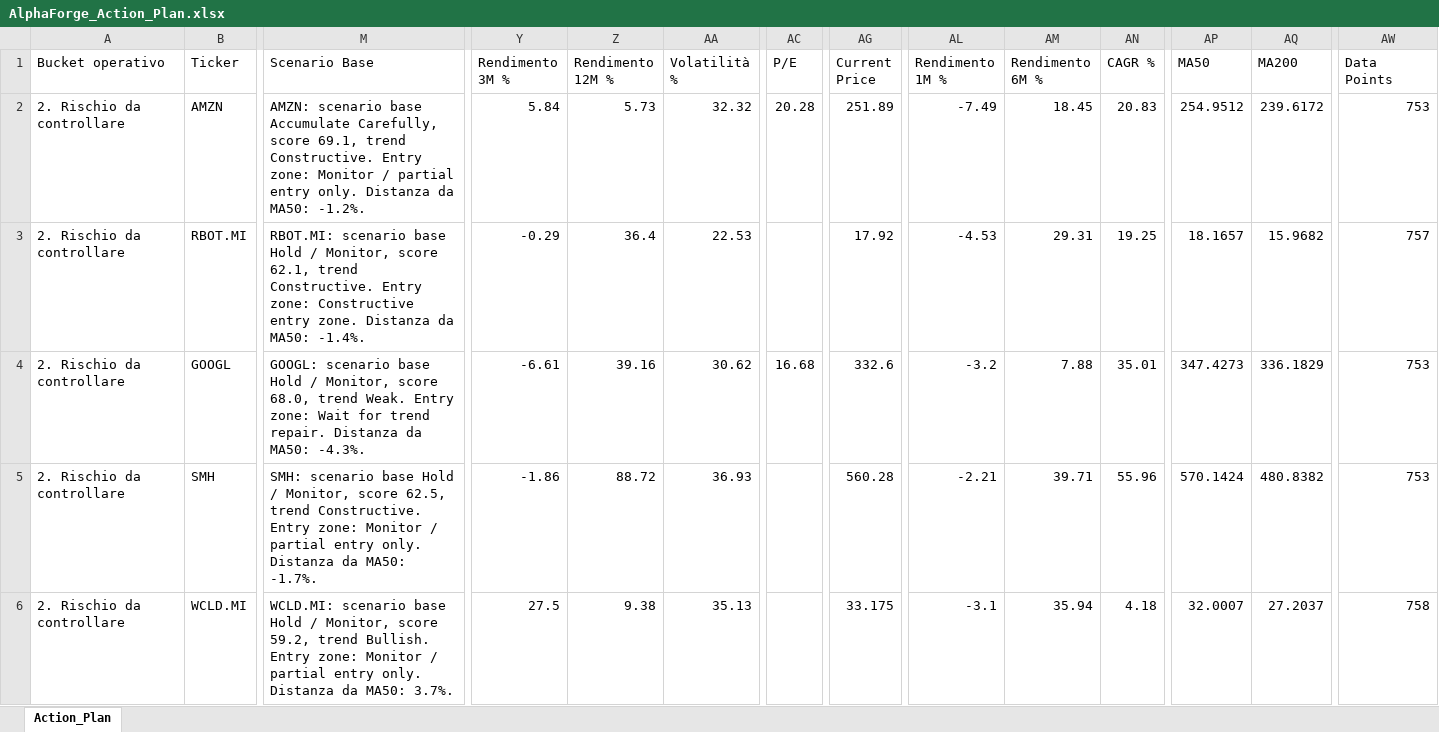
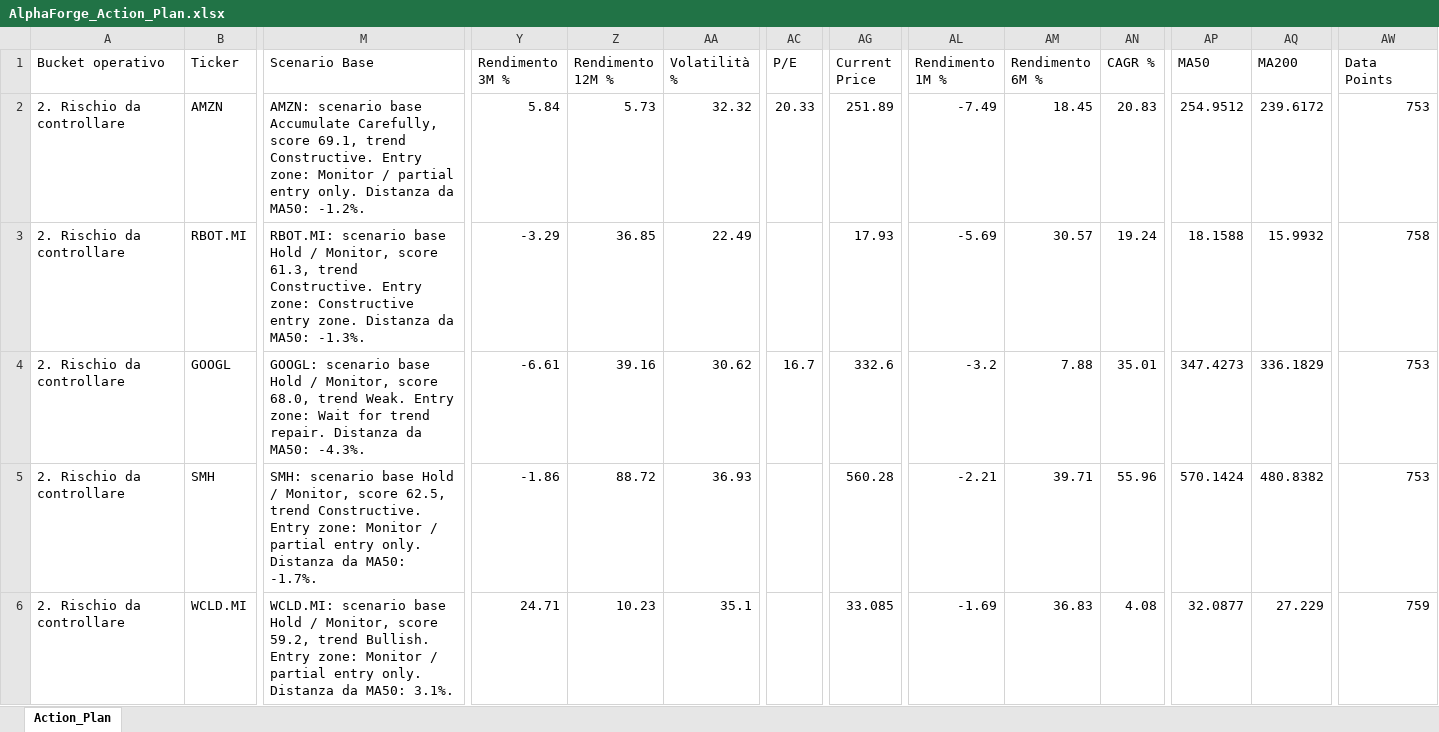
Before and after one commit to mirkomazzacuva/etf-intelligence-agent, an Excel workbook: AlphaForge_Action_Plan.xlsx, sheet Action_Plan, drawn as a sheet; only a part is shown, gaps mark what is left out; values as stored, in another font and other column widths than the file's, no borders; the diff covers the shown part only; the diff names each change by its address in the sheet, - before the commit and + after, or states it on an @@ line.

```diff
--- a/AlphaForge_Action_Plan.xlsx (sheet Action_Plan)
+++ b/AlphaForge_Action_Plan.xlsx (sheet Action_Plan)
-AC2 (P/E): 20.28
+AC2 (P/E): 20.33
-M3 (Scenario Base): …Monitor, score 62.1, trend Constructive. Entry zone: Constructive entry zone. Distanza da MA50: -1.4%.
+M3 (Scenario Base): …Monitor, score 61.3, trend Constructive. Entry zone: Constructive entry zone. Distanza da MA50: -1.3%.
-Y3 (Rendimento 3M %): -0.29
+Y3 (Rendimento 3M %): -3.29
-Z3 (Rendimento 12M %): 36.4
+Z3 (Rendimento 12M %): 36.85
-AA3 (Volatilità %): 22.53
+AA3 (Volatilità %): 22.49
-AG3 (Current Price): 17.92
+AG3 (Current Price): 17.93
-AL3 (Rendimento 1M %): -4.53
+AL3 (Rendimento 1M %): -5.69
-AM3 (Rendimento 6M %): 29.31
+AM3 (Rendimento 6M %): 30.57
-AN3 (CAGR %): 19.25
+AN3 (CAGR %): 19.24
-AP3 (MA50): 18.1657
+AP3 (MA50): 18.1588
-AQ3 (MA200): 15.9682
+AQ3 (MA200): 15.9932
-AW3 (Data Points): 757
+AW3 (Data Points): 758
-AC4 (P/E): 16.68
+AC4 (P/E): 16.7
-M6 (Scenario Base): …da MA50: 3.7%.
+M6 (Scenario Base): …da MA50: 3.1%.
-Y6 (Rendimento 3M %): 27.5
+Y6 (Rendimento 3M %): 24.71
-Z6 (Rendimento 12M %): 9.38
+Z6 (Rendimento 12M %): 10.23
-AA6 (Volatilità %): 35.13
+AA6 (Volatilità %): 35.1
-AG6 (Current Price): 33.175
+AG6 (Current Price): 33.085
-AL6 (Rendimento 1M %): -3.1
+AL6 (Rendimento 1M %): -1.69
-AM6 (Rendimento 6M %): 35.94
+AM6 (Rendimento 6M %): 36.83
-AN6 (CAGR %): 4.18
+AN6 (CAGR %): 4.08
-AP6 (MA50): 32.0007
+AP6 (MA50): 32.0877
-AQ6 (MA200): 27.2037
+AQ6 (MA200): 27.229
-AW6 (Data Points): 758
+AW6 (Data Points): 759
```
Also changed, not shown: 1 added row, 1 removed row and 288 edited cells elsewhere in this sheet, AlphaForge_Fineco_Decision_Cockpit.xlsx, AlphaForge_Fund_Price_History.xlsx, 27 other files.
